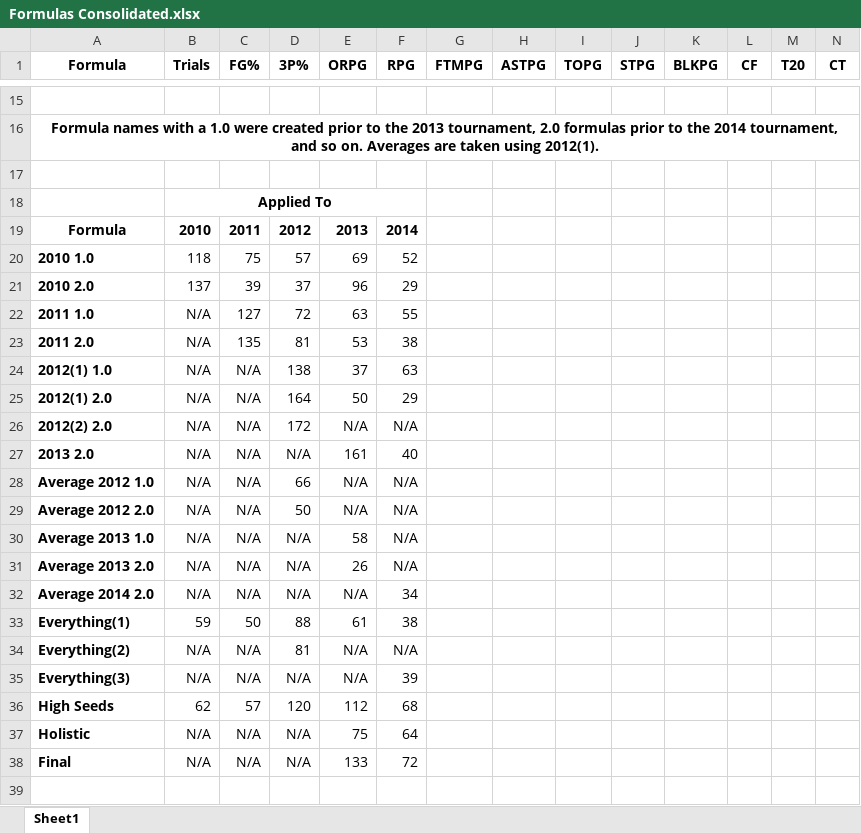
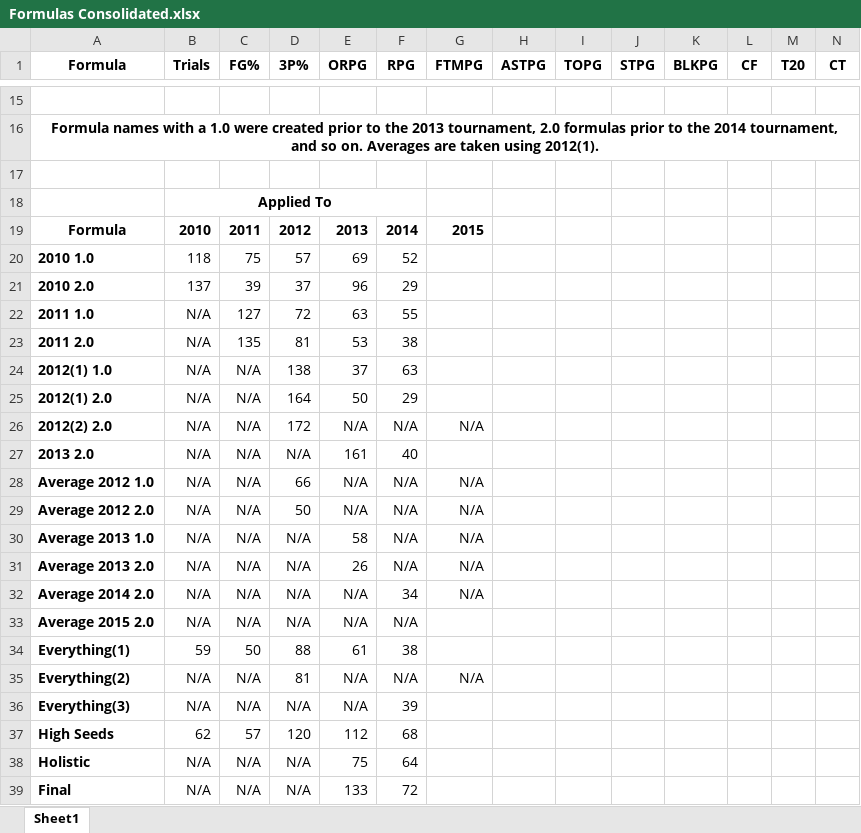
Before and after one commit to rburns31/SideProjects, an Excel workbook: NCAABB Project/Misc/Formulas Consolidated.xlsx, sheet Sheet1, drawn as a sheet; only a part is shown, gaps mark what is left out; values as stored, in another font and other column widths than the file's, no borders; addresses are those after the commit; rows hold the shown columns only; the diff names each change by its address in the sheet, - before the commit and + after, or states it on an @@ line.

Commit message:
Pre 2015 Tourny
Turnover data being backwards fixed (at the last minute). More GUI
functionality, can be mostly used at this point, but still tweaks to be
made. The controller class needs some serious documentation, but the
tourney starts tomorrow!

```diff
--- a/NCAABB Project/Misc/Formulas Consolidated.xlsx (sheet Sheet1)
+++ b/NCAABB Project/Misc/Formulas Consolidated.xlsx (sheet Sheet1)
-G19 (FTMPG): (empty)
+G19 (FTMPG): 2015
-G26 (FTMPG): (empty)
+G26 (FTMPG): N/A
-G28:G32 (FTMPG): (empty)
+G28:G32 (FTMPG): N/A
+row 33: Average 2015 2.0 | N/A | N/A | N/A | N/A | N/A
-G35 (FTMPG): (empty)
+G35 (FTMPG): N/A
```
Also changed, not shown: 21 other files.
